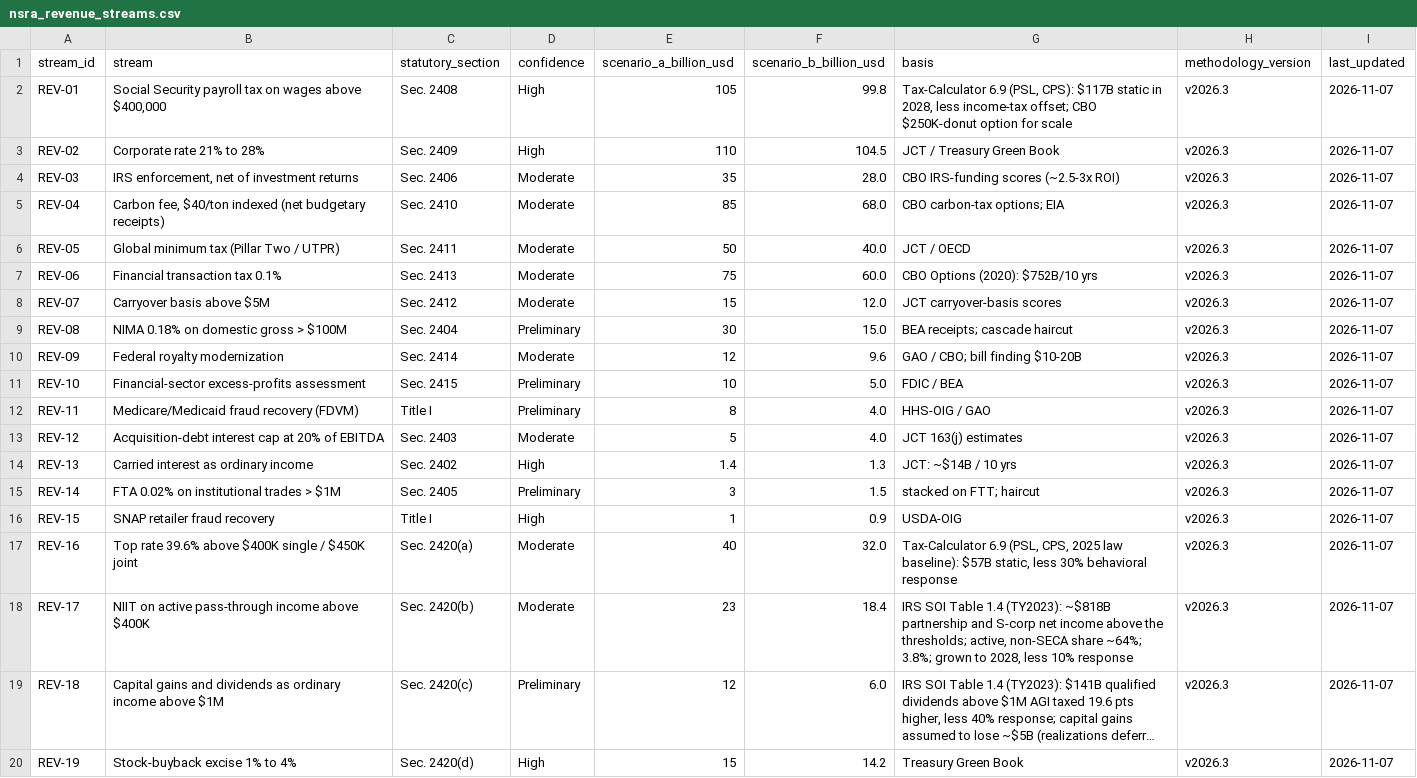
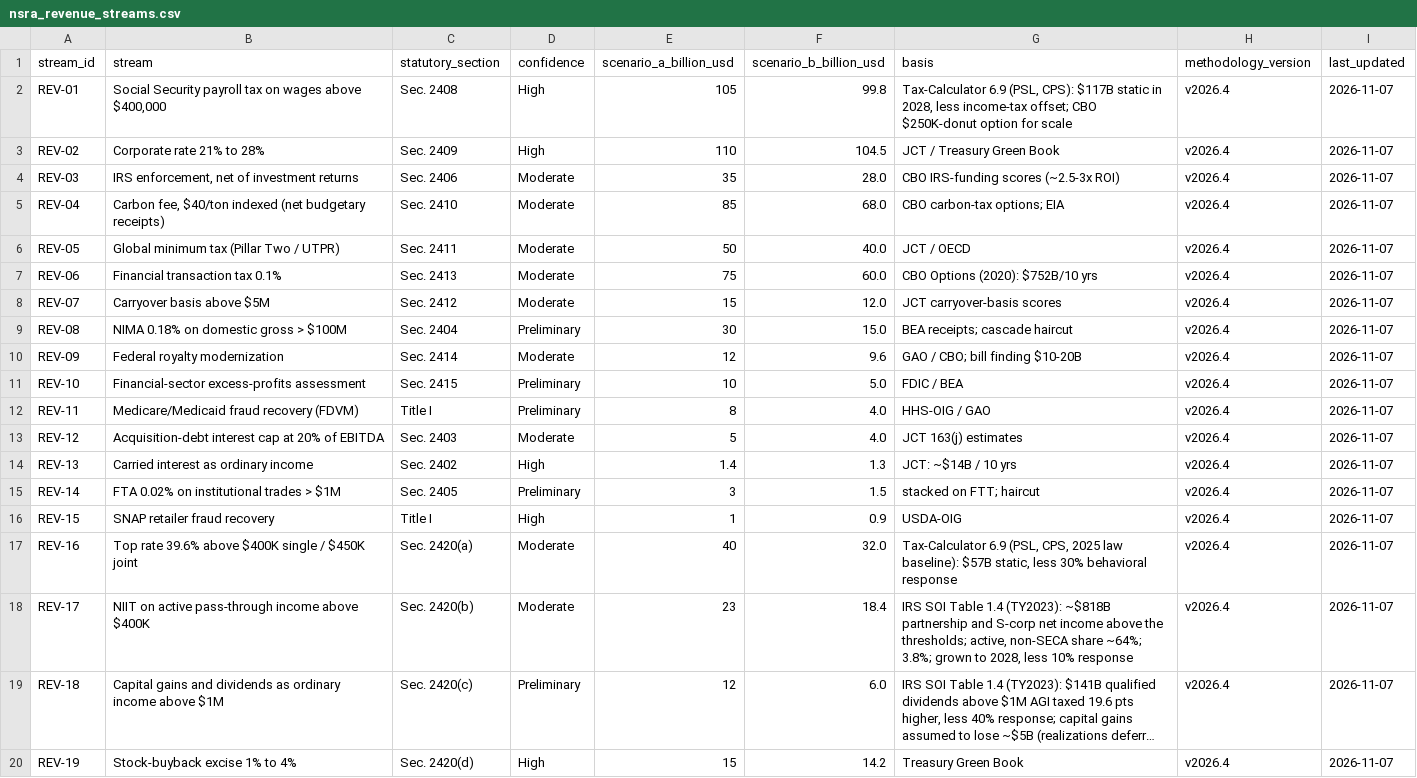
Before and after one commit to americanvault/theamericandeal, a CSV file: data/nsra_revenue_streams.csv, drawn as a sheet; long unchanged cells end in …; the diff names each change by its address in the sheet, - before the commit and + after, or states it on an @@ line.

Commit message:
Data: revenue streams

```diff
--- a/data/nsra_revenue_streams.csv
+++ b/data/nsra_revenue_streams.csv
-H2:H20 (methodology_version): v2026.3
+H2:H20 (methodology_version): v2026.4
```
